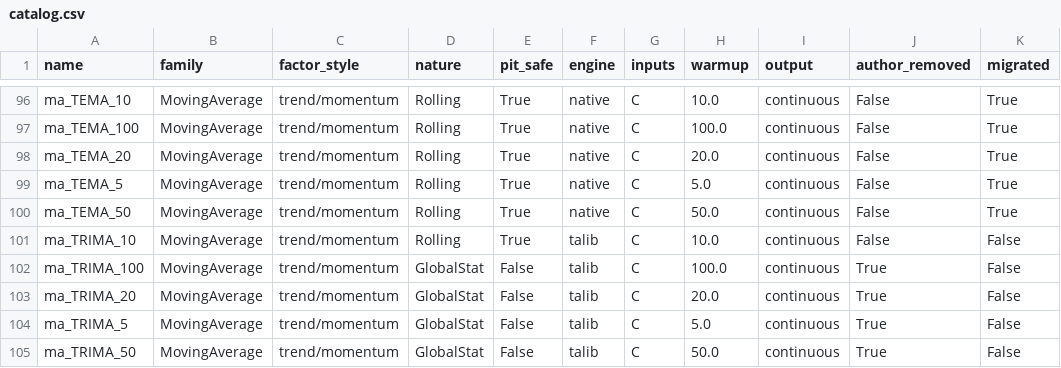
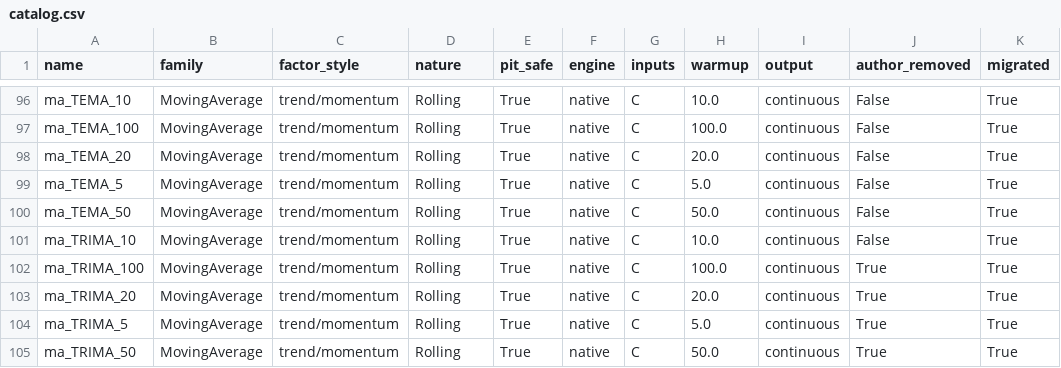
Before and after one commit to Leci37/TensorFlow-stocks-prediction-Machine-learning-RealTime, a CSV file: puretrade/src/puretrade/data/catalog.csv, drawn as a sheet; only a part is shown, gaps mark what is left out; the diff covers the shown part only.

```diff
--- a/puretrade/src/puretrade/data/catalog.csv
+++ b/puretrade/src/puretrade/data/catalog.csv
@@ -100,6 +100,6 @@ ma_TEMA_5,MovingAverage,trend/momentum,Rolling,True,native,C,5.0,continuous,Fals
 ma_TEMA_50,MovingAverage,trend/momentum,Rolling,True,native,C,50.0,continuous,False,True
-ma_TRIMA_10,MovingAverage,trend/momentum,Rolling,True,talib,C,10.0,continuous,False,False
-ma_TRIMA_100,MovingAverage,trend/momentum,GlobalStat,False,talib,C,100.0,continuous,True,False
-ma_TRIMA_20,MovingAverage,trend/momentum,GlobalStat,False,talib,C,20.0,continuous,True,False
-ma_TRIMA_5,MovingAverage,trend/momentum,GlobalStat,False,talib,C,5.0,continuous,True,False
-ma_TRIMA_50,MovingAverage,trend/momentum,GlobalStat,False,talib,C,50.0,continuous,True,False
+ma_TRIMA_10,MovingAverage,trend/momentum,Rolling,True,native,C,10.0,continuous,False,True
+ma_TRIMA_100,MovingAverage,trend/momentum,Rolling,True,native,C,100.0,continuous,True,True
+ma_TRIMA_20,MovingAverage,trend/momentum,Rolling,True,native,C,20.0,continuous,True,True
+ma_TRIMA_5,MovingAverage,trend/momentum,Rolling,True,native,C,5.0,continuous,True,True
+ma_TRIMA_50,MovingAverage,trend/momentum,Rolling,True,native,C,50.0,continuous,True,True
```
Also changed, not shown: 36 edited cells elsewhere in this file, 6 other files.
